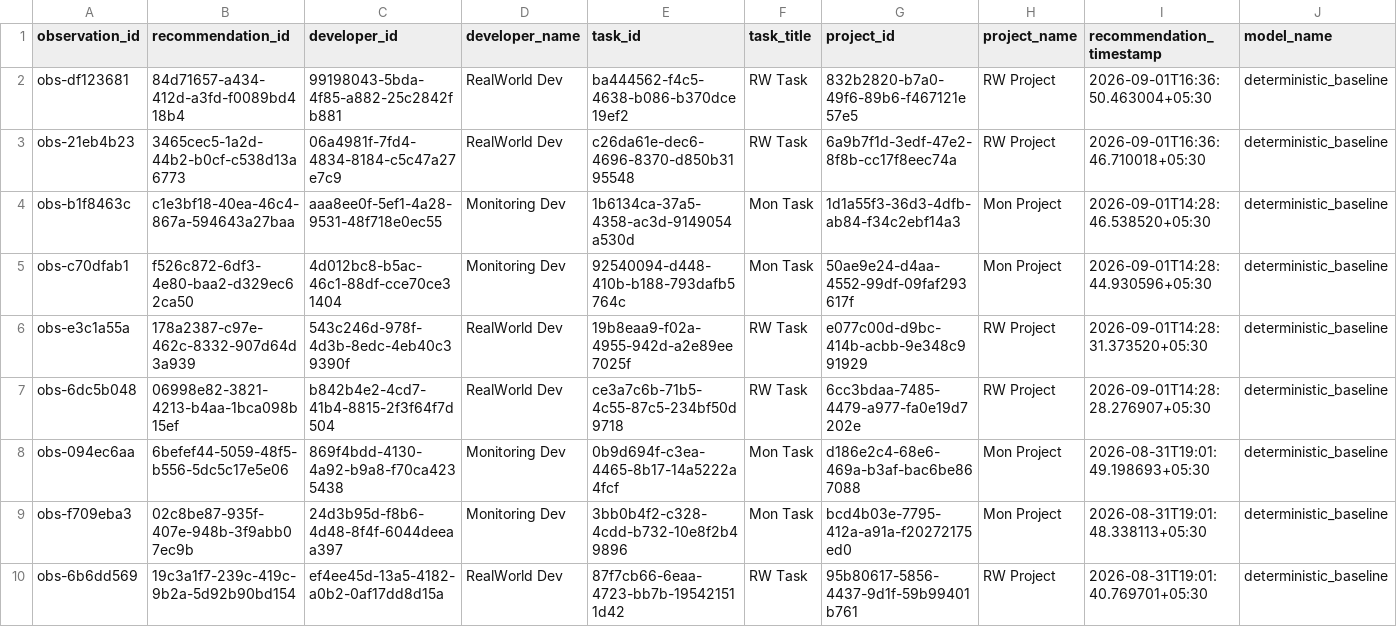
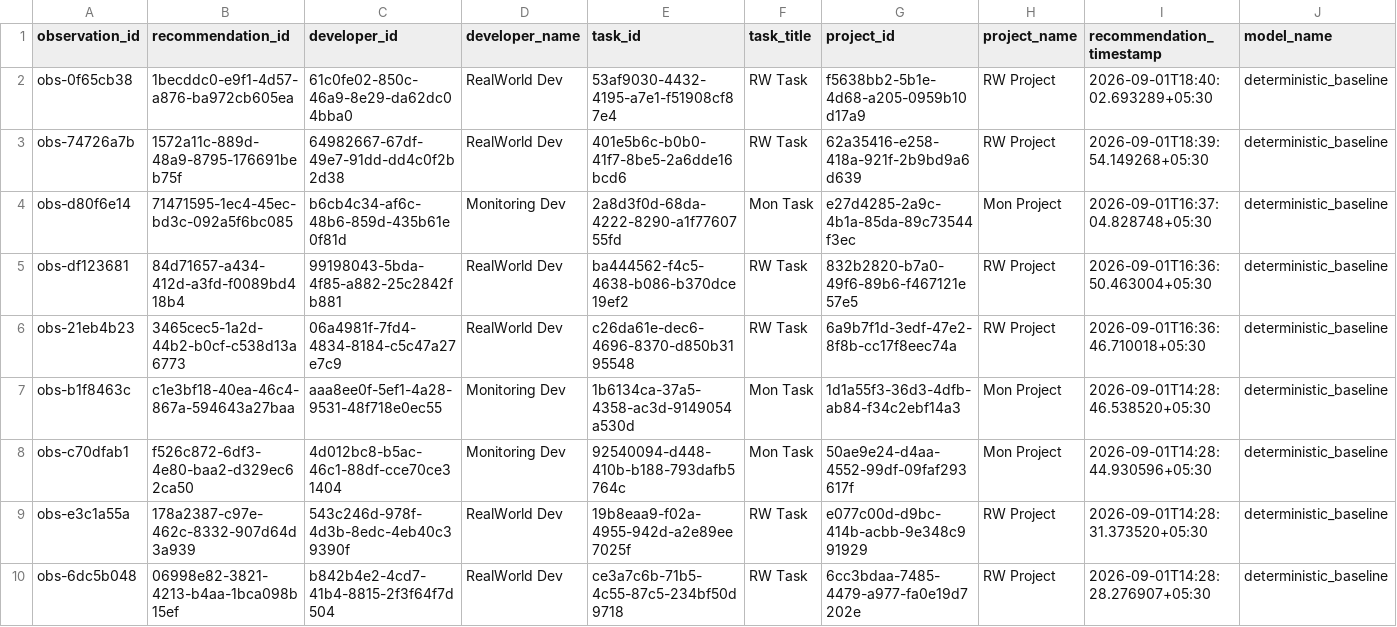
Before and after one commit to Deepbhalsod/devalign-ai, a CSV file: research/dataset/realworld/labeled.csv, drawn as a sheet; only a part is shown; the shorter side is filled out with more unchanged rows; rows hold the shown columns only; the diff names each change by its address in the sheet, - before the commit and + after, or states it on an @@ line.

Commit message:
Milestone 19 — End-to-End Product Workflow, Premium UI/UX Redesign & Recommendation Lifecycle Integration

```diff
--- a/research/dataset/realworld/labeled.csv
+++ b/research/dataset/realworld/labeled.csv
+row 2: obs-0f65cb38 | 1becddc0-e9f1-4d57-a876-ba972cb605ea | 61c0fe02-850c-46a9-8e29-da62dc04bba0 | RealWorld Dev | 53af9030-4432-4195-a7e1-f51908cf87e4 | RW Task | f5638bb2-5b1e-4d68-a205-0959b10d17a9 | RW Project | 2026-09-01T18:40:02.693289+05:30 | deterministic_baseline
+row 3: obs-74726a7b | 1572a11c-889d-48a9-8795-176691beb75f | 64982667-67df-49e7-91dd-dd4c0f2b2d38 | RealWorld Dev | 401e5b6c-b0b0-41f7-8be5-2a6dde16bcd6 | RW Task | 62a35416-e258-418a-921f-2b9bd9a6d639 | RW Project | 2026-09-01T18:39:54.149268+05:30 | deterministic_baseline
+row 4: obs-d80f6e14 | 71471595-1ec4-45ec-bd3c-092a5f6bc085 | b6cb4c34-af6c-48b6-859d-435b61e0f81d | Monitoring Dev | 2a8d3f0d-68da-4222-8290-a1f7760755fd | Mon Task | e27d4285-2a9c-4b1a-85da-89c73544f3ec | Mon Project | 2026-09-01T16:37:04.828748+05:30 | deterministic_baseline
```
Also changed, not shown: research/dataset/realworld/validated.csv, 15 other files.
